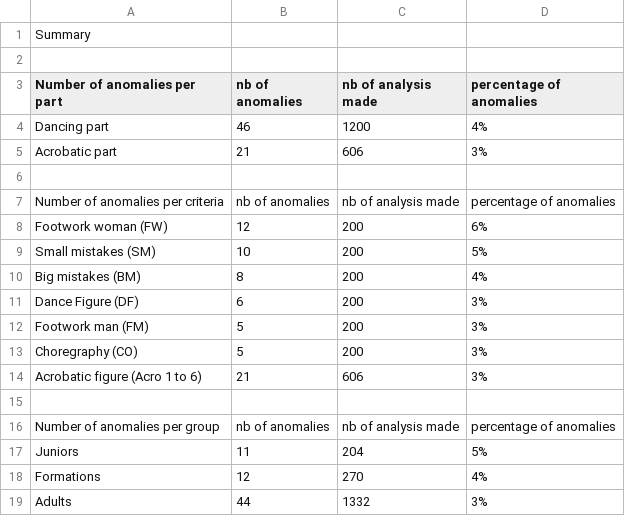
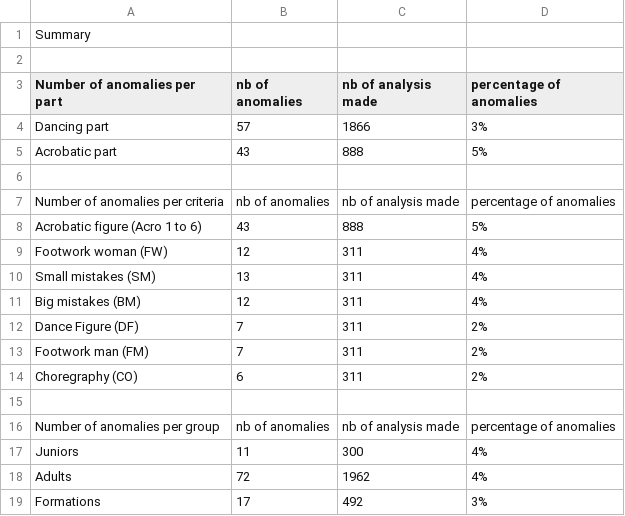
Before and after one commit to raphaelguye/ruby_csv_parser, a CSV file: output/csv/2025/2025-overall_summary.csv, drawn as a sheet.

```diff
--- a/output/csv/2025/2025-overall_summary.csv
+++ b/output/csv/2025/2025-overall_summary.csv
@@ -3,17 +3,17 @@ Summary
 Number of anomalies per part,nb of anomalies, nb of analysis made,percentage of anomalies
-Dancing part,46,1200,4%
-Acrobatic part,21,606,3%
+Dancing part,57,1866,3%
+Acrobatic part,43,888,5%
 
 Number of anomalies per criteria,nb of anomalies, nb of analysis made,percentage of anomalies
-Footwork woman (FW),12,200,6%
-Small mistakes (SM),10,200,5%
-Big mistakes (BM),8,200,4%
-Dance Figure (DF),6,200,3%
-Footwork man (FM),5,200,3%
-Choregraphy (CO),5,200,3%
-Acrobatic figure (Acro 1 to 6),21,606,3%
+Acrobatic figure (Acro 1 to 6),43,888,5%
+Footwork woman (FW),12,311,4%
+Small mistakes (SM),13,311,4%
+Big mistakes (BM),12,311,4%
+Dance Figure (DF),7,311,2%
+Footwork man (FM),7,311,2%
+Choregraphy (CO),6,311,2%
 
 Number of anomalies per group,nb of anomalies, nb of analysis made,percentage of anomalies
-Juniors,11,204,5%
-Formations,12,270,4%
-Adults,44,1332,3%
+Juniors,11,300,4%
+Adults,72,1962,4%
+Formations,17,492,3%
```
Also changed, not shown: 11 other files.
